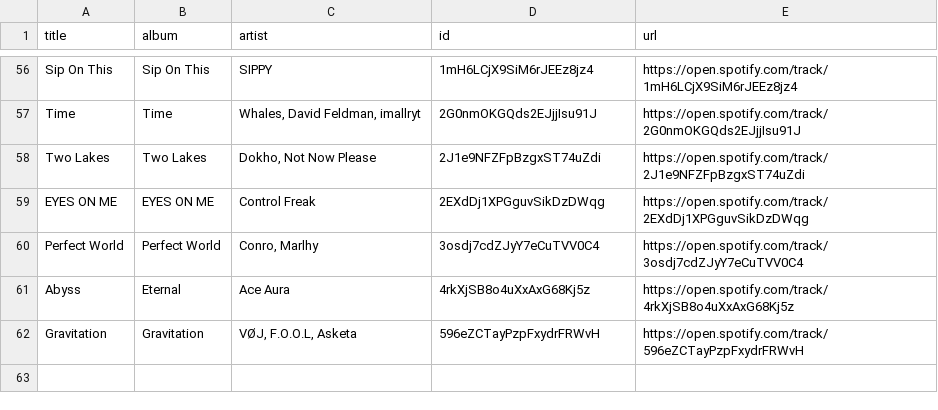
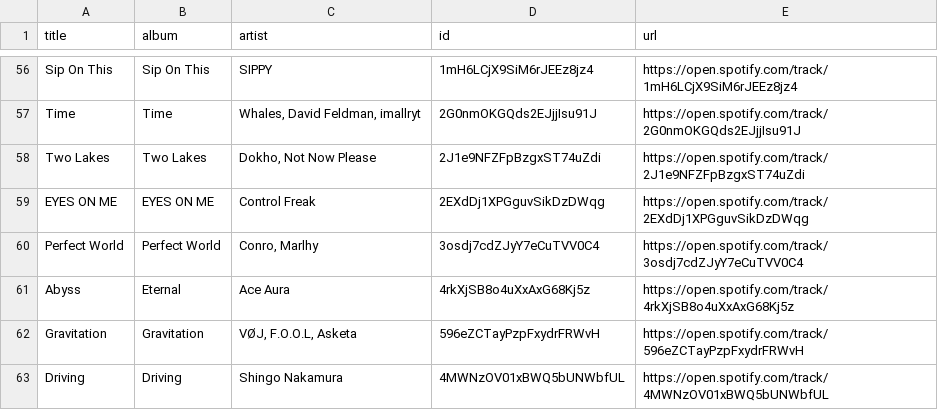
Before and after one commit to unex/dews_beats, a CSV file: playlists/New Music Weekly _ Monstercat.csv, drawn as a sheet; only a part is shown, gaps mark what is left out; the diff names each change by its address in the sheet, - before the commit and + after, or states it on an @@ line.

```diff
--- a/playlists/New Music Weekly _ Monstercat.csv
+++ b/playlists/New Music Weekly _ Monstercat.csv
+row 63: Driving | Driving | Shingo Nakamura | 4MWNzOV01xBWQ5bUNWbfUL | https://open.spotify.com/track/4MWNzOV01xBWQ5bUNWbfUL
```
Also changed, not shown: playlists/Tech House Operator.csv, 3 other files.
